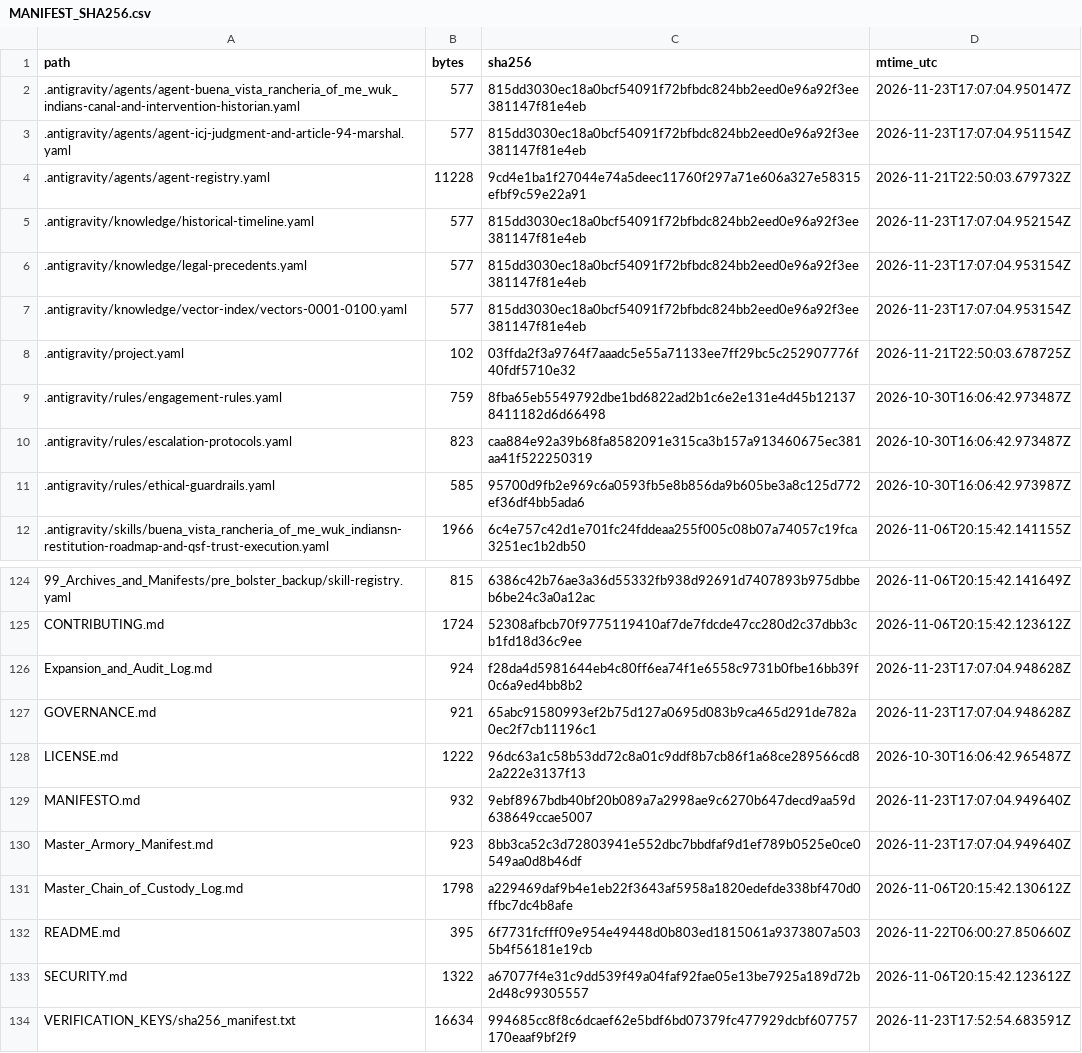
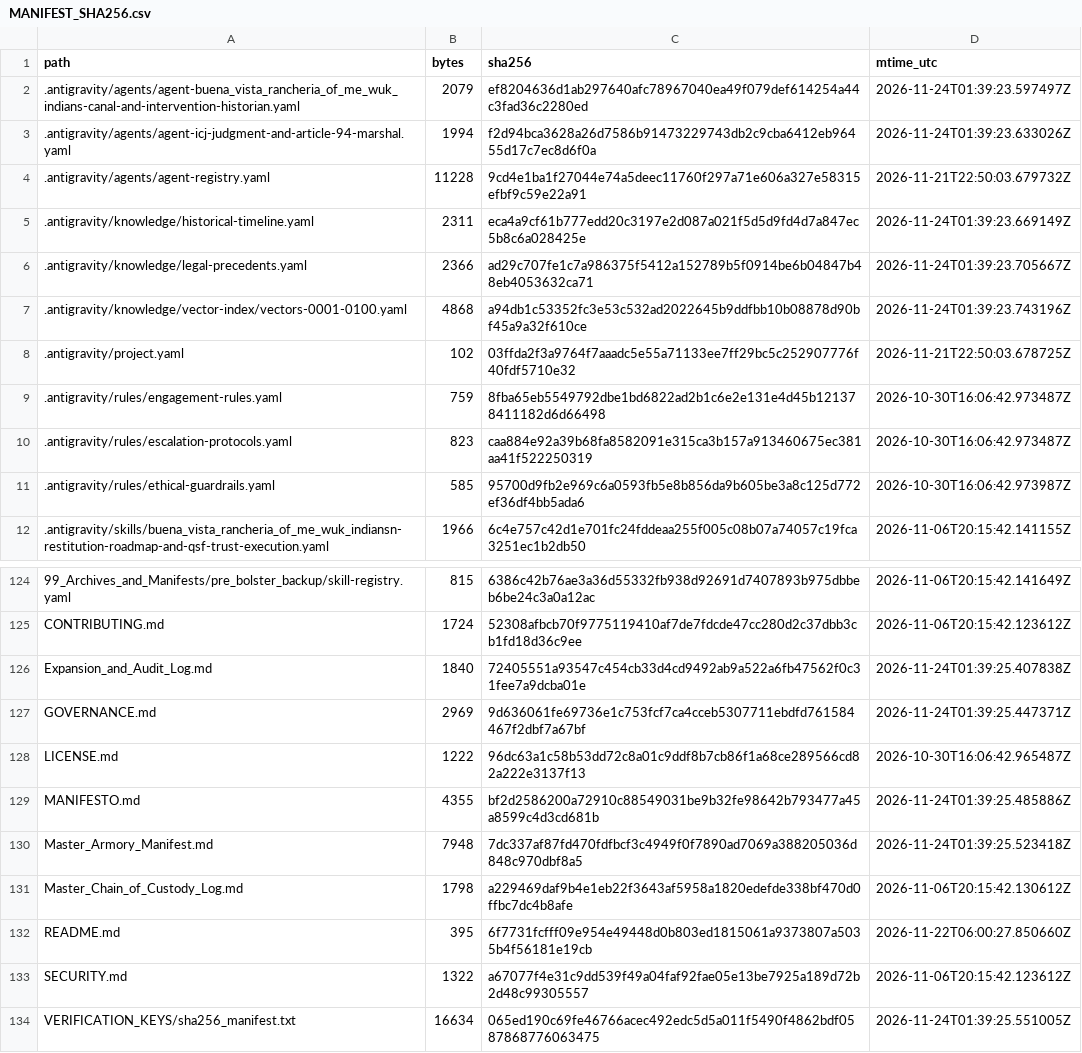
Before and after one commit to GlobalRestitutionAlliance/turtle-island-us-ca-buena-vista-rancheria-of-me-wuk-indians--master-litigation, a CSV file: 99_Archives_and_Manifests/MANIFEST_SHA256.csv, drawn as a sheet; only a part is shown, gaps mark what is left out; the diff covers the shown part only.

```diff
--- a/99_Archives_and_Manifests/MANIFEST_SHA256.csv
+++ b/99_Archives_and_Manifests/MANIFEST_SHA256.csv
@@ -1,8 +1,8 @@
 path,bytes,sha256,mtime_utc
-.antigravity/agents/agent-buena_vista_rancheria_of_me_wuk_indians-canal-and-intervention-historian.yaml,577,815dd3030ec18a0bcf54091f72bfbdc824bb2eed0e96a92f3ee381147f81e4eb,2026-11-23T17:07:04.950147Z
-.antigravity/agents/agent-icj-judgment-and-article-94-marshal.yaml,577,815dd3030ec18a0bcf54091f72bfbdc824bb2eed0e96a92f3ee381147f81e4eb,2026-11-23T17:07:04.951154Z
+.antigravity/agents/agent-buena_vista_rancheria_of_me_wuk_indians-canal-and-intervention-historian.yaml,2079,ef8204636d1ab297640afc78967040ea49f079def614254a44c3fad36c2280ed,2026-11-24T01:39:23.597497Z
+.antigravity/agents/agent-icj-judgment-and-article-94-marshal.yaml,1994,f2d94bca3628a26d7586b91473229743db2c9cba6412eb96455d17c7ec8d6f0a,2026-11-24T01:39:23.633026Z
 .antigravity/agents/agent-registry.yaml,11228,9cd4e1ba1f27044e74a5deec11760f297a71e606a327e58315efbf9c59e22a91,2026-11-21T22:50:03.679732Z
-.antigravity/knowledge/historical-timeline.yaml,577,815dd3030ec18a0bcf54091f72bfbdc824bb2eed0e96a92f3ee381147f81e4eb,2026-11-23T17:07:04.952154Z
-.antigravity/knowledge/legal-precedents.yaml,577,815dd3030ec18a0bcf54091f72bfbdc824bb2eed0e96a92f3ee381147f81e4eb,2026-11-23T17:07:04.953154Z
-.antigravity/knowledge/vector-index/vectors-0001-0100.yaml,577,815dd3030ec18a0bcf54091f72bfbdc824bb2eed0e96a92f3ee381147f81e4eb,2026-11-23T17:07:04.953154Z
+.antigravity/knowledge/historical-timeline.yaml,2311,eca4a9cf61b777edd20c3197e2d087a021f5d5d9fd4d7a847ec5b8c6a028425e,2026-11-24T01:39:23.669149Z
+.antigravity/knowledge/legal-precedents.yaml,2366,ad29c707fe1c7a986375f5412a152789b5f0914be6b04847b48eb4053632ca71,2026-11-24T01:39:23.705667Z
+.antigravity/knowledge/vector-index/vectors-0001-0100.yaml,4868,a94db1c53352fc3e53c532ad2022645b9ddfbb10b08878d90bf45a9a32f610ce,2026-11-24T01:39:23.743196Z
 .antigravity/project.yaml,102,03ffda2f3a9764f7aaadc5e55a71133ee7ff29bc5c252907776f40fdf5710e32,2026-11-21T22:50:03.678725Z
@@ -125,7 +125,7 @@ path,bytes,sha256,mtime_utc
 CONTRIBUTING.md,1724,52308afbcb70f9775119410af7de7fdcde47cc280d2c37dbb3cb1fd18d36c9ee,2026-11-06T20:15:42.123612Z
-Expansion_and_Audit_Log.md,924,f28da4d5981644eb4c80ff6ea74f1e6558c9731b0fbe16bb39f0c6a9ed4bb8b2,2026-11-23T17:07:04.948628Z
-GOVERNANCE.md,921,65abc91580993ef2b75d127a0695d083b9ca465d291de782a0ec2f7cb11196c1,2026-11-23T17:07:04.948628Z
+Expansion_and_Audit_Log.md,1840,72405551a93547c454cb33d4cd9492ab9a522a6fb47562f0c31fee7a9dcba01e,2026-11-24T01:39:25.407838Z
+GOVERNANCE.md,2969,9d636061fe69736e1c753fcf7ca4cceb5307711ebdfd761584467f2dbf7a67bf,2026-11-24T01:39:25.447371Z
 LICENSE.md,1222,96dc63a1c58b53dd72c8a01c9ddf8b7cb86f1a68ce289566cd82a222e3137f13,2026-10-30T16:06:42.965487Z
-MANIFESTO.md,932,9ebf8967bdb40bf20b089a7a2998ae9c6270b647decd9aa59d638649ccae5007,2026-11-23T17:07:04.949640Z
-Master_Armory_Manifest.md,923,8bb3ca52c3d72803941e552dbc7bbdfaf9d1ef789b0525e0ce0549aa0d8b46df,2026-11-23T17:07:04.949640Z
+MANIFESTO.md,4355,bf2d2586200a72910c88549031be9b32fe98642b793477a45a8599c4d3cd681b,2026-11-24T01:39:25.485886Z
+Master_Armory_Manifest.md,7948,7dc337af87fd470fdfbcf3c4949f0f7890ad7069a388205036d848c970dbf8a5,2026-11-24T01:39:25.523418Z
 Master_Chain_of_Custody_Log.md,1798,a229469daf9b4e1eb22f3643af5958a1820edefde338bf470d0ffbc7dc4b8afe,2026-11-06T20:15:42.130612Z
@@ -133,2 +133,2 @@ README.md,395,6f7731fcfff09e954e49448d0b803ed1815061a9373807a5035b4f56181e19cb,2
 SECURITY.md,1322,a67077f4e31c9dd539f49a04faf92fae05e13be7925a189d72b2d48c99305557,2026-11-06T20:15:42.123612Z
-VERIFICATION_KEYS/sha256_manifest.txt,16634,994685cc8f8c6dcaef62e5bdf6bd07379fc477929dcbf607757170eaaf9bf2f9,2026-11-23T17:52:54.683591Z
+VERIFICATION_KEYS/sha256_manifest.txt,16634,065ed190c69fe46766acec492edc5d5a011f5490f4862bdf0587868776063475,2026-11-24T01:39:25.551005Z
```
Also changed, not shown: 81 edited cells elsewhere in this file, 37 other files.
